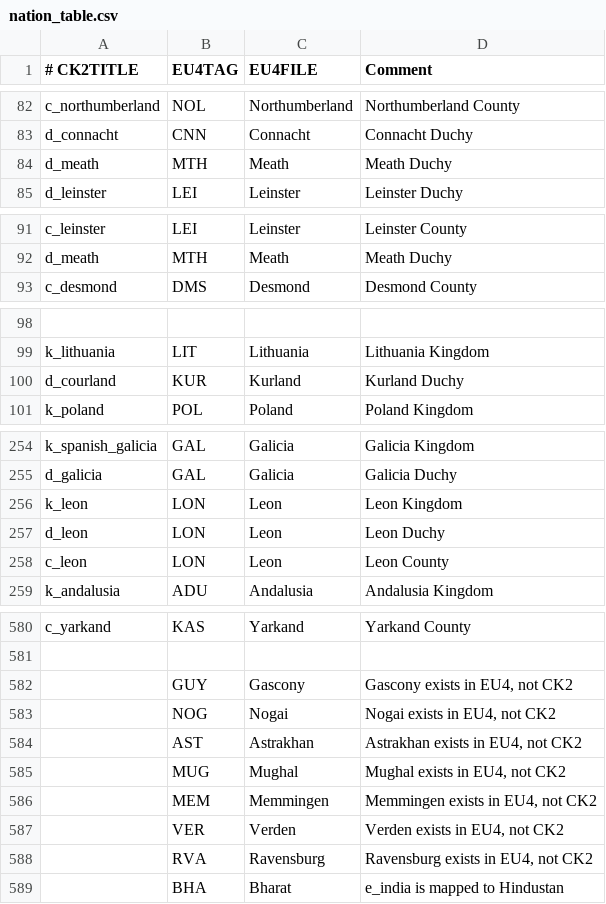
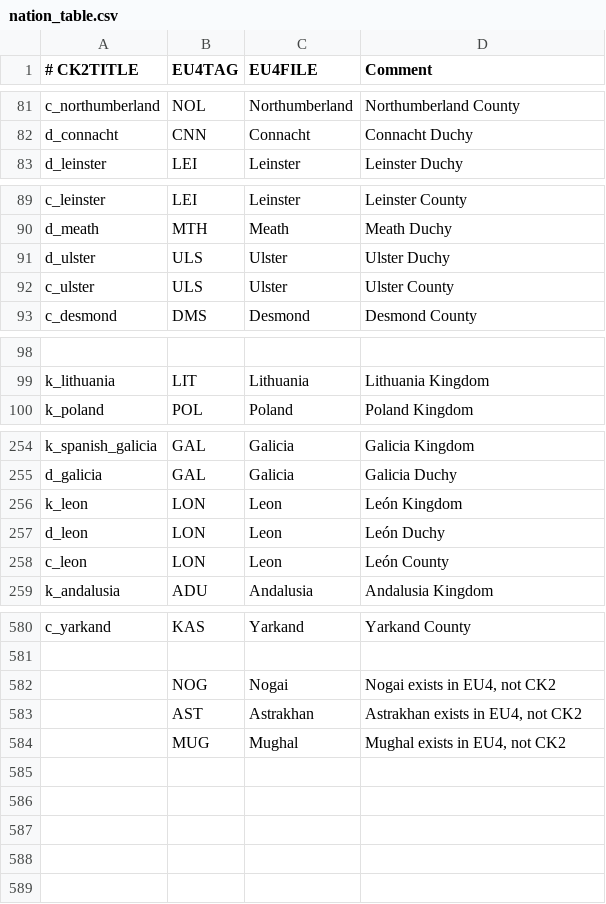
Before and after one commit to TheMarmottin/Converter, a CSV file: Converter/eu4_converter/nation_table.csv, drawn as a sheet; only a part is shown, gaps mark what is left out; removed rows and columns are numbered as before the commit, all else as after; the diff covers the shown part only; the diff names each change by its address in the sheet, - before the commit and + after, or states it on an @@ line.

```diff
--- a/Converter/eu4_converter/nation_table.csv
+++ b/Converter/eu4_converter/nation_table.csv
-row 84: d_meath | MTH | Meath | Meath Duchy
+row 91: d_ulster | ULS | Ulster | Ulster Duchy
+row 92: c_ulster | ULS | Ulster | Ulster County
@@ row 100 moved to row 105: d_courland @@
-D256 (Comment): Leon Kingdom
+D256 (Comment): León Kingdom
-D257 (Comment): Leon Duchy
+D257 (Comment): León Duchy
-D258 (Comment): Leon County
+D258 (Comment): León County
-row 582:  | GUY | Gascony | Gascony exists in EU4, not CK2
-row 586:  | MEM | Memmingen | Memmingen exists in EU4, not CK2
-row 587:  | VER | Verden | Verden exists in EU4, not CK2
-row 588:  | RVA | Ravensburg | Ravensburg exists in EU4, not CK2
-row 589:  | BHA | Bharat | e_india is mapped to Hindustan
```
Also changed, not shown: 1 removed row and 2 edited cells elsewhere in this file, Converter/eu4_converter/heresy_table_soa.csv, Converter/eu4_converter/religion_table.csv, 10 other files.
